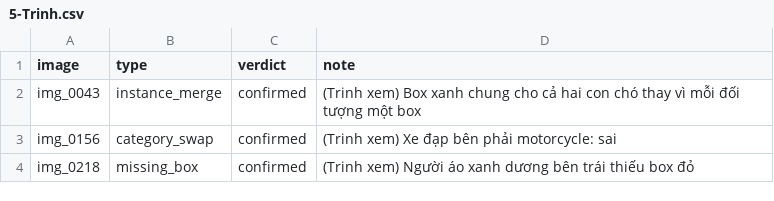
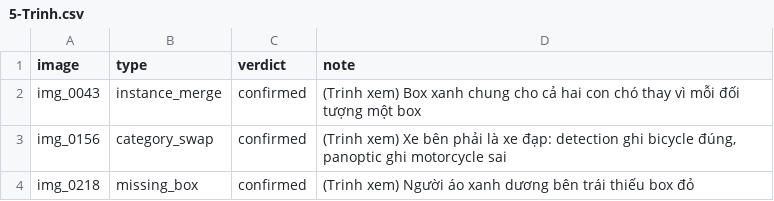
Before and after one commit to hoanghaidang1233/K5-L23-Day10-NHOM03-XeBayTestNa-Dataset-Release-Handover, a CSV file: submission/de_an/review/5-Trinh.csv, drawn as a sheet.

```diff
--- a/submission/de_an/review/5-Trinh.csv
+++ b/submission/de_an/review/5-Trinh.csv
@@ -2,3 +2,3 @@ image,type,verdict,note
 img_0043,instance_merge,confirmed,(Trinh xem) Box xanh chung cho cả hai con chó thay vì mỗi đối tượng một box
-img_0156,category_swap,confirmed,(Trinh xem) Xe đạp bên phải motorcycle: sai
+img_0156,category_swap,confirmed,"(Trinh xem) Xe bên phải là xe đạp: detection ghi bicycle đúng, panoptic ghi motorcycle sai"
 img_0218,missing_box,confirmed,(Trinh xem) Người áo xanh dương bên trái thiếu box đỏ
```
Also changed, not shown: submission/de_an/review/1-Dang.csv, submission/de_an/review_log.csv, 1 other file.
